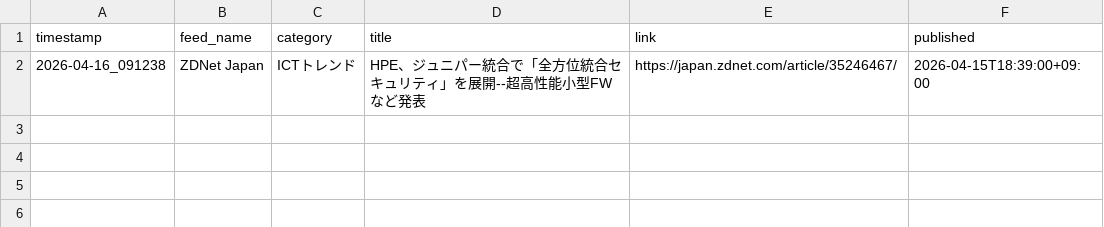
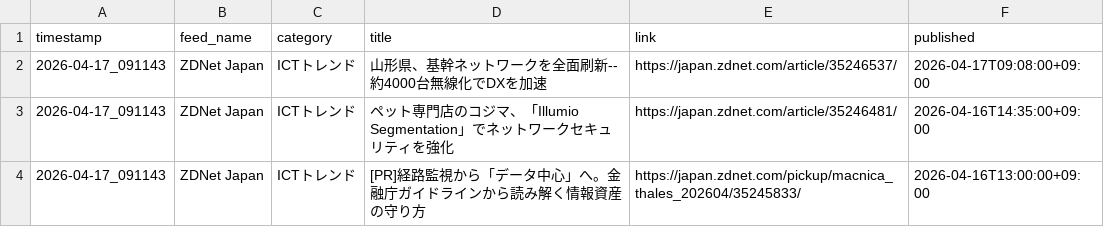
Before and after one commit to Keita50/rss_monitor, a CSV file: data/latest.csv, drawn as a sheet.

```diff
--- a/data/latest.csv
+++ b/data/latest.csv
@@ -1,2 +1,4 @@
 timestamp,feed_name,category,title,link,published
-2026-04-16_091238,ZDNet Japan,ICTトレンド,HPE、ジュニパー統合で「全方位統合セキュリティ」を展開--超高性能小型FWなど発表,https://japan.zdnet.com/article/35246467/,2026-04-15T18:39:00+09:00
+2026-04-17_091143,ZDNet Japan,ICTトレンド,山形県、基幹ネットワークを全面刷新--約4000台無線化でDXを加速,https://japan.zdnet.com/article/35246537/,2026-04-17T09:08:00+09:00
+2026-04-17_091143,ZDNet Japan,ICTトレンド,ペット専門店のコジマ、「Illumio Segmentation」でネットワークセキュリティを強化,https://japan.zdnet.com/article/35246481/,2026-04-16T14:35:00+09:00
+2026-04-17_091143,ZDNet Japan,ICTトレンド,[PR]経路監視から「データ中心」へ。金融庁ガイドラインから読み解く情報資産の守り方,https://japan.zdnet.com/pickup/macnica_thales_202604/35245833/,2026-04-16T13:00:00+09:00
```
Also changed, not shown: 2 other files.
